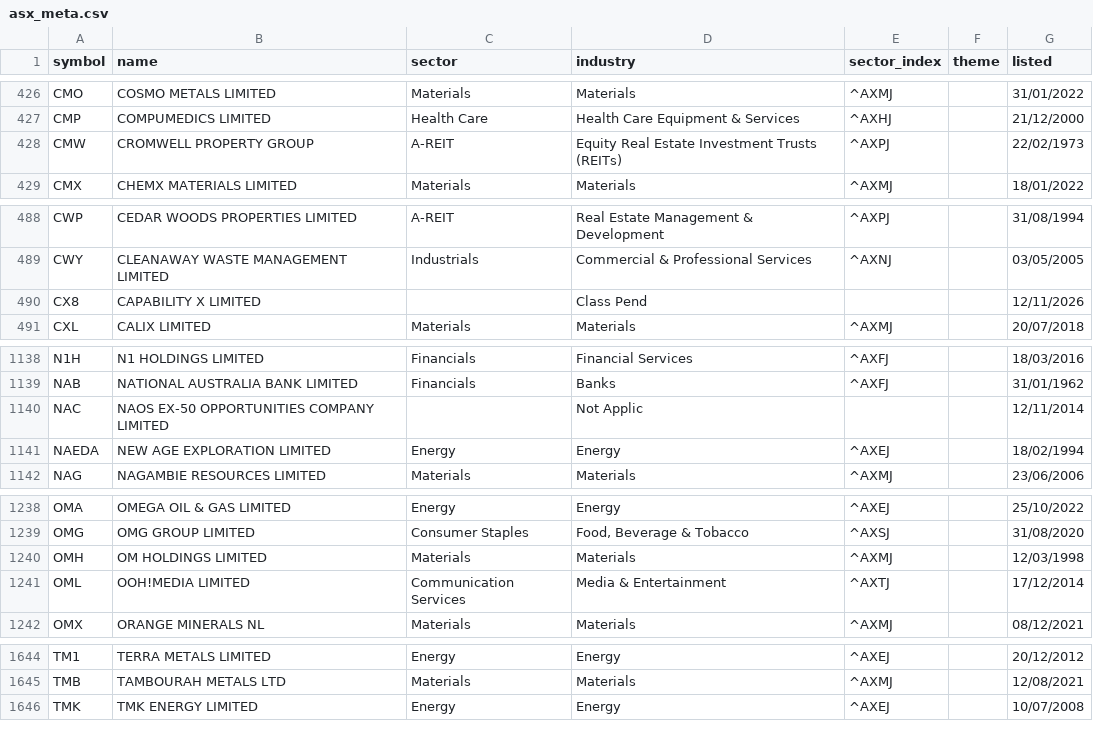
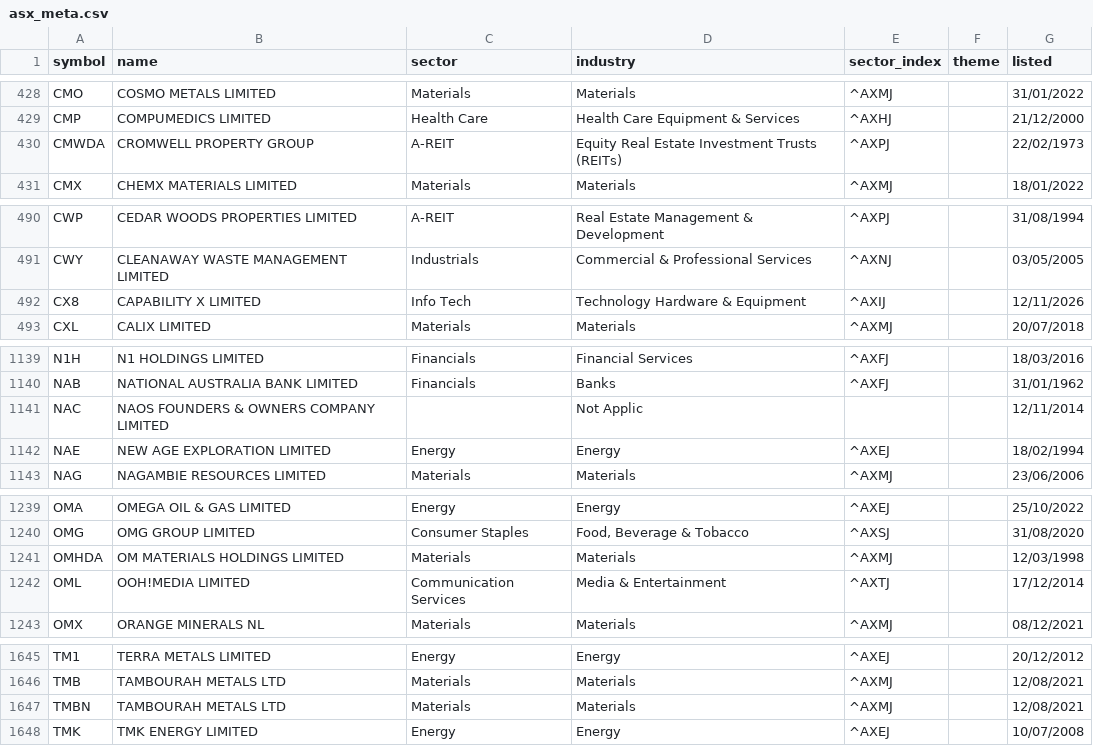
Before and after one commit to drsinghap81/blank-app, a CSV file: data/universe/asx_meta.csv, drawn as a sheet; only a part is shown, gaps mark what is left out; the diff covers the shown part only.

```diff
--- a/data/universe/asx_meta.csv
+++ b/data/universe/asx_meta.csv
@@ -427,3 +429,3 @@ CMO,COSMO METALS LIMITED,Materials,Materials,^AXMJ,,31/01/2022
 CMP,COMPUMEDICS LIMITED,Health Care,Health Care Equipment & Services,^AXHJ,,21/12/2000
-CMW,CROMWELL PROPERTY GROUP,A-REIT,Equity Real Estate Investment Trusts (REITs),^AXPJ,,22/02/1973
+CMWDA,CROMWELL PROPERTY GROUP,A-REIT,Equity Real Estate Investment Trusts (REITs),^AXPJ,,22/02/1973
 CMX,CHEMX MATERIALS LIMITED,Materials,Materials,^AXMJ,,18/01/2022
@@ -489,3 +491,3 @@ CWP,CEDAR WOODS PROPERTIES LIMITED,A-REIT,Real Estate Management & Development,^
 CWY,CLEANAWAY WASTE MANAGEMENT LIMITED,Industrials,Commercial & Professional Services,^AXNJ,,03/05/2005
-CX8,CAPABILITY X LIMITED,,Class Pend,,,12/11/2026
+CX8,CAPABILITY X LIMITED,Info Tech,Technology Hardware & Equipment,^AXIJ,,12/11/2026
 CXL,CALIX LIMITED,Materials,Materials,^AXMJ,,20/07/2018
@@ -1139,4 +1140,4 @@ N1H,N1 HOLDINGS LIMITED,Financials,Financial Services,^AXFJ,,18/03/2016
 NAB,NATIONAL AUSTRALIA BANK LIMITED,Financials,Banks,^AXFJ,,31/01/1962
-NAC,NAOS EX-50 OPPORTUNITIES COMPANY LIMITED,,Not Applic,,,12/11/2014
-NAEDA,NEW AGE EXPLORATION LIMITED,Energy,Energy,^AXEJ,,18/02/1994
+NAC,NAOS FOUNDERS & OWNERS COMPANY LIMITED,,Not Applic,,,12/11/2014
+NAE,NEW AGE EXPLORATION LIMITED,Energy,Energy,^AXEJ,,18/02/1994
 NAG,NAGAMBIE RESOURCES LIMITED,Materials,Materials,^AXMJ,,23/06/2006
@@ -1239,3 +1240,3 @@ OMA,OMEGA OIL & GAS LIMITED,Energy,Energy,^AXEJ,,25/10/2022
 OMG,OMG GROUP LIMITED,Consumer Staples,"Food, Beverage & Tobacco",^AXSJ,,31/08/2020
-OMH,OM HOLDINGS LIMITED,Materials,Materials,^AXMJ,,12/03/1998
+OMHDA,OM MATERIALS HOLDINGS LIMITED,Materials,Materials,^AXMJ,,12/03/1998
 OML,OOH!MEDIA LIMITED,Communication Services,Media & Entertainment,^AXTJ,,17/12/2014
@@ -1645,2 +1646,3 @@ TM1,TERRA METALS LIMITED,Energy,Energy,^AXEJ,,20/12/2012
 TMB,TAMBOURAH METALS LTD,Materials,Materials,^AXMJ,,12/08/2021
+TMBN,TAMBOURAH METALS LTD,Materials,Materials,^AXMJ,,12/08/2021
 TMK,TMK ENERGY LIMITED,Energy,Energy,^AXEJ,,10/07/2008
```
Also changed, not shown: 3 added rows, 2 removed rows and 4 edited cells elsewhere in this file, 55 other files.
